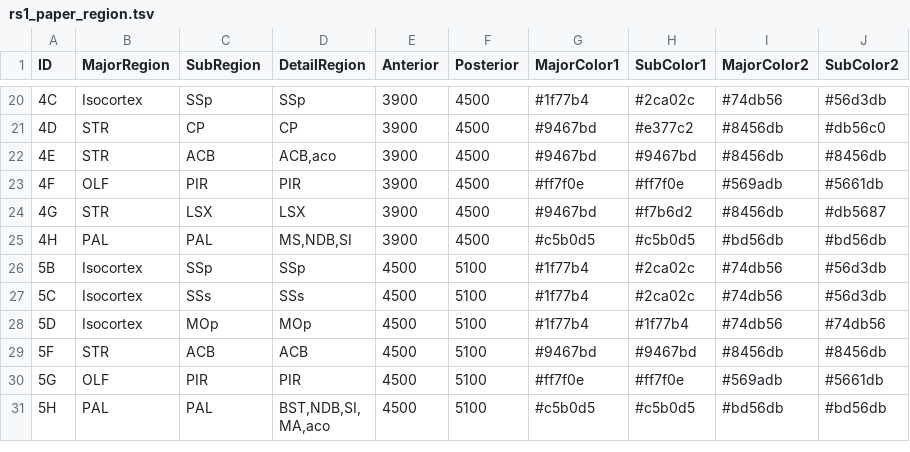
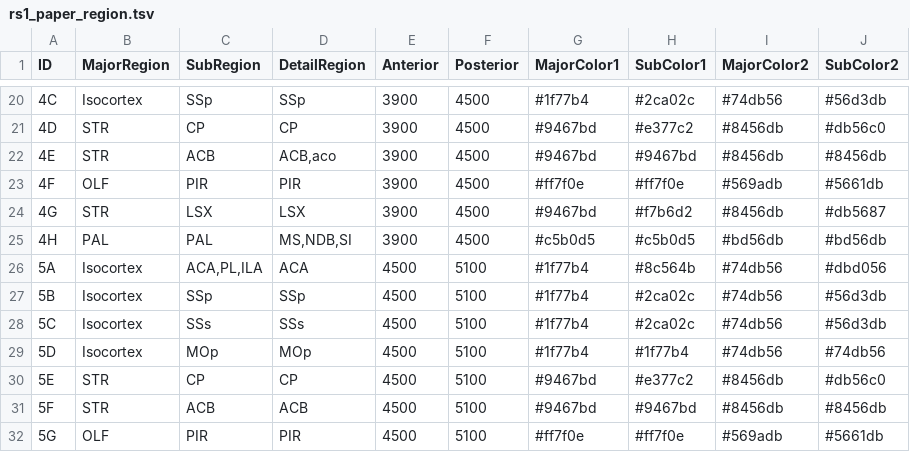
Before and after one commit to lhqing/brain, a TSV file: brain/data/rs1_paper_region.tsv, drawn as a sheet; only a part is shown, gaps mark what is left out; the shorter side is filled out with more unchanged rows; the diff names each change by its address in the sheet, - before the commit and + after, or states it on an @@ line.

Commit message:
Update rs1_paper_region.tsv

```diff
--- a/brain/data/rs1_paper_region.tsv
+++ b/brain/data/rs1_paper_region.tsv
+row 26: 5A | Isocortex | ACA,PL,ILA | ACA | 4500 | 5100 | #1f77b4 | #8c564b | #74db56 | #dbd056
+row 30: 5E | STR | CP | CP | 4500 | 5100 | #9467bd | #e377c2 | #8456db | #db56c0
```
